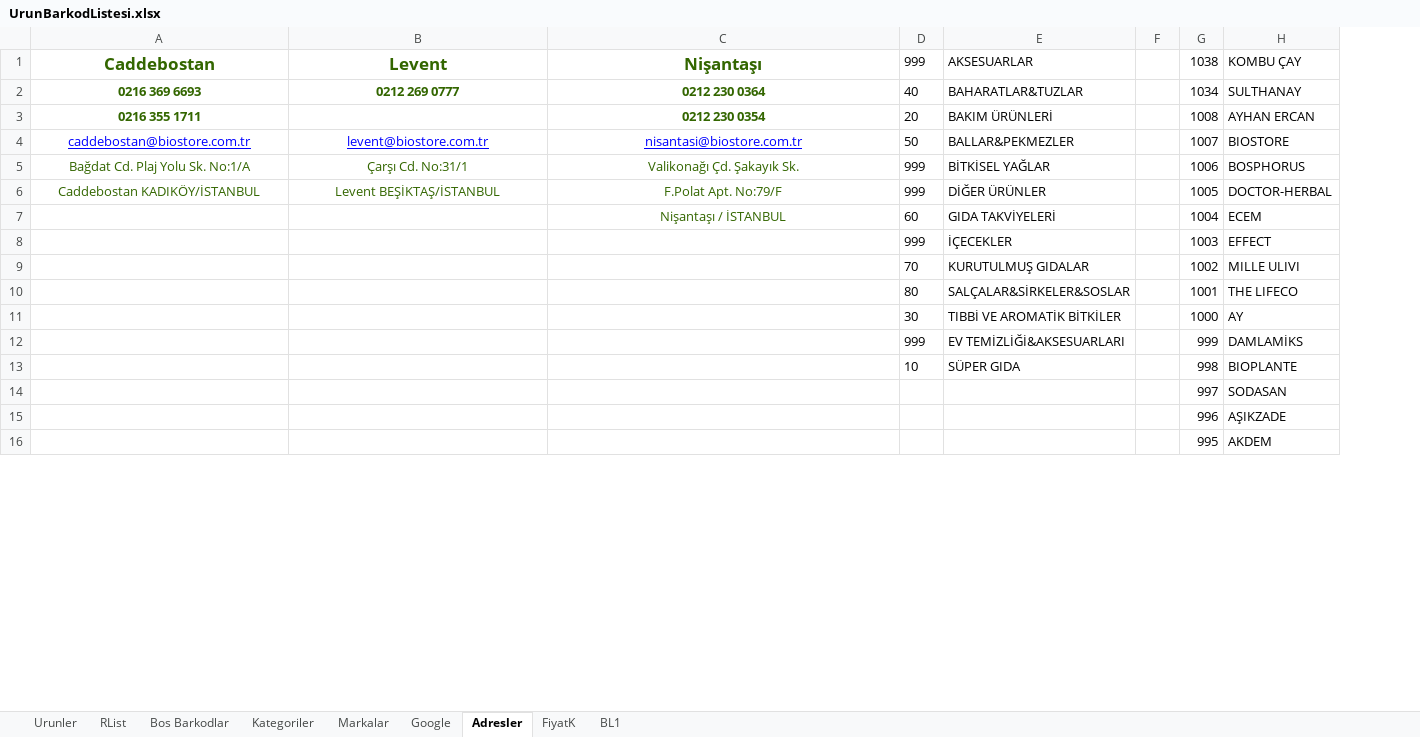
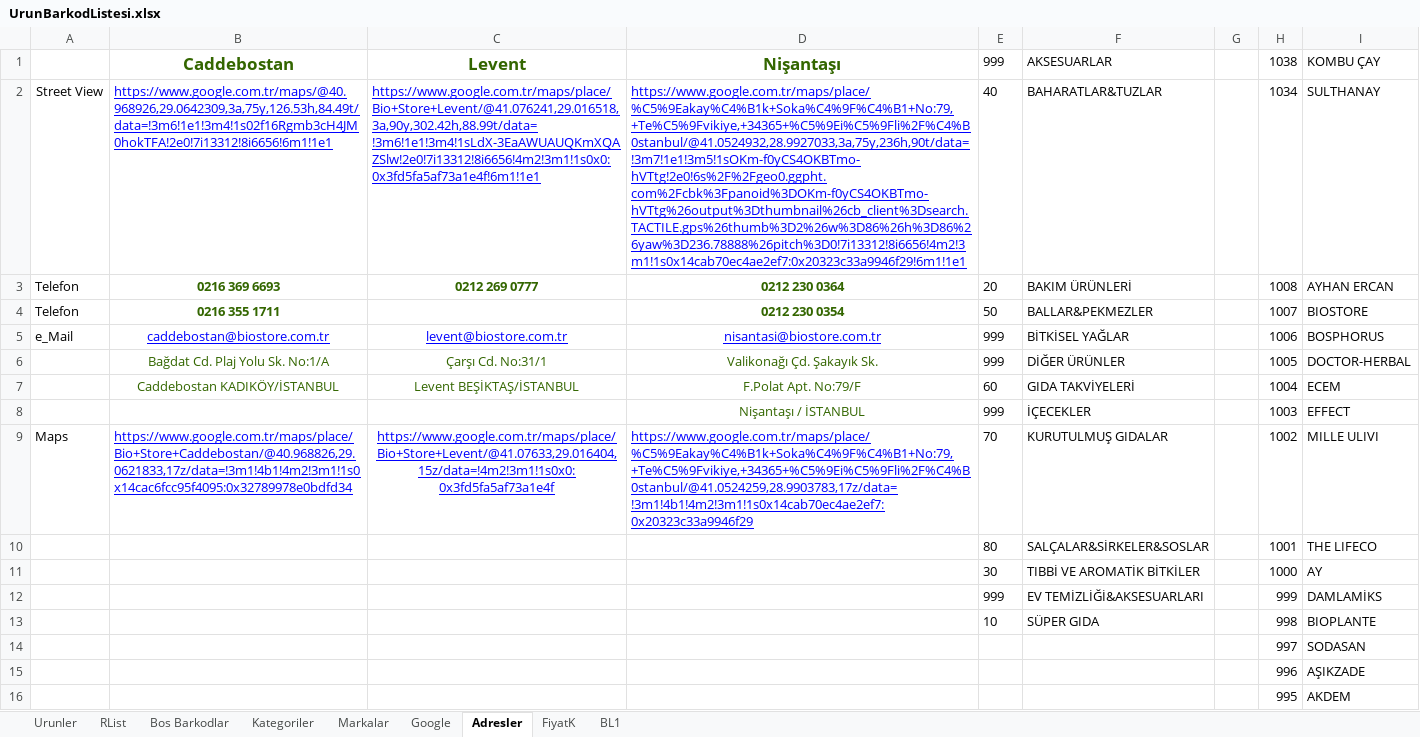
Before and after one commit to EfkanAydin/BioStoreV2, an Excel workbook: UrunBarkodListesi.xlsx, sheet Adresler, drawn as a sheet; only a part is shown; values as stored, in another font and other column widths than the file's, no borders; removed rows and columns are numbered as before the commit, all else as after; the diff names each change by its address in the sheet, - before the commit and + after, or states it on an @@ line.

```diff
--- a/UrunBarkodListesi.xlsx (sheet Adresler)
+++ b/UrunBarkodListesi.xlsx (sheet Adresler)
+column A, rows 2-3: Street View | Telefon; rows 5-9: e_Mail |  |  |  | Maps
-B2: 0216 369 6693
+B2: https://www.google.com.tr/maps/@40.968926,29.0642309,3a,75y,126.53h,84.49t/data=!3m6!1e1!3m4!1s02f16Rgmb3cH4JM0hokTFA!2e0!7i13312!8i6656!6m1!1e1
@@ B2:D2 bold: on → off, underline: off → on, text colour: #336600 → #0000FF, alignment: center → left @@
-C2: 0212 269 0777
+C2: https://www.google.com.tr/maps/place/Bio+Store+Levent/@41.076241,29.016518,3a,90y,302.42h,88.99t/data=!3m6!1e1!3m4!1sLdX-3EaAWUAUQKmXQAZSlw!2e0!7i13312!8i6656!4m2!3m1!1s0x0:0x3fd5fa5af73a1e4f!6m1!1e1
-D2: 0212 230 0364
+D2: https://www.google.com.tr/maps/place/%C5%9Eakay%C4%B1k+Soka%C4%9F%C4%B1+No:79,+Te%C5%9Fvikiye,+34365+%C5%9Ei%C5%9Fli%2F%C4%B0stanbul/@41.0524932,28.9927033,3a,75y,236h,90t/data=!3m7!1e1!3m5!1sOKm-f0yCS4OKBTmo-hVTtg!2e0!6s%2F%2Fgeo0.ggpht.com%2Fcbk%3Fpanoid%3DOKm-f0yCS4OKBTmo-hVTtg%26output%3Dthumbnail%26cb_client%3Dsearch.TACTILE.gps%26thumb%3D2%26w%3D86%26h%3D86%26yaw%3D236.78888%26pitch%3D0!7i13312!8i6656!4m2!3m1!1s0x14cab70ec4ae2ef7:0x20323c33a9946f29!6m1!1e1
-B3: 0216 355 1711
+B3: 0216 369 6693
-C3: (empty)
+C3: 0212 269 0777
-D3: 0212 230 0354
+D3: 0212 230 0364
+row 4: Telefon | 0216 355 1711 |  | 0212 230 0354 | 50 | BALLAR&PEKMEZLER |  | 1007 | BIOSTORE
-E5: 50
+E5: 999
-F5: BALLAR&PEKMEZLER
+F5: BİTKİSEL YAĞLAR
-H5: 1007
+H5: 1006
-I5: BIOSTORE
+I5: BOSPHORUS
-F6: BİTKİSEL YAĞLAR
+F6: DİĞER ÜRÜNLER
-H6: 1006
+H6: 1005
-I6: BOSPHORUS
+I6: DOCTOR-HERBAL
-E7: 999
+E7: 60
-F7: DİĞER ÜRÜNLER
+F7: GIDA TAKVİYELERİ
-H7: 1005
+H7: 1004
-I7: DOCTOR-HERBAL
+I7: ECEM
-row 7:  |  | Nişantaşı / İSTANBUL | 60 | GIDA TAKVİYELERİ |  | 1004 | ECEM
-D8: (empty)
+D8: Nişantaşı / İSTANBUL
-B9: (empty)
+B9: https://www.google.com.tr/maps/place/Bio+Store+Caddebostan/@40.968826,29.0621833,17z/data=!3m1!4b1!4m2!3m1!1s0x14cac6fcc95f4095:0x32789978e0bdfd34
-C9: (empty)
+C9: https://www.google.com.tr/maps/place/Bio+Store+Levent/@41.07633,29.016404,15z/data=!4m2!3m1!1s0x0:0x3fd5fa5af73a1e4f
-D9: (empty)
+D9: https://www.google.com.tr/maps/place/%C5%9Eakay%C4%B1k+Soka%C4%9F%C4%B1+No:79,+Te%C5%9Fvikiye,+34365+%C5%9Ei%C5%9Fli%2F%C4%B0stanbul/@41.0524259,28.9903783,17z/data=!3m1!4b1!4m2!3m1!1s0x14cab70ec4ae2ef7:0x20323c33a9946f29
```
Also changed, not shown: sheet Urunler, sheet Bos Barkodlar, formulas that keep their value, 56 other files.
